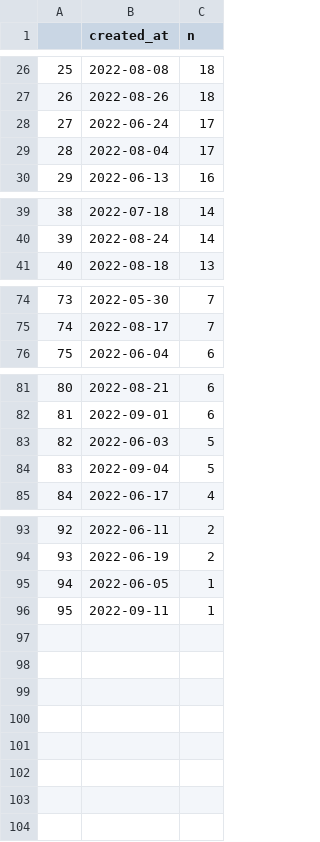
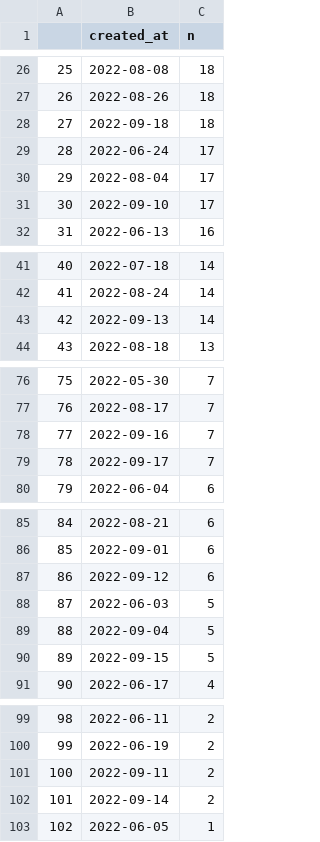
Before and after one commit to adamoxford/adh_twiiter, a CSV file: dayTweets.csv, drawn as a sheet; only a part is shown, gaps mark what is left out; removed rows and columns are numbered as before the commit, all else as after; the diff covers the shown part only; the diff names each change by its address in the sheet, - before the commit and + after, or states it on an @@ line.

```diff
--- a/dayTweets.csv
+++ b/dayTweets.csv
+row 28: 27 | 2022-09-18 | 18
@@ column A renumbered between rows 29 and 103 @@
+row 31: 30 | 2022-09-10 | 17
+row 43: 42 | 2022-09-13 | 14
+row 78: 77 | 2022-09-16 | 7
+row 79: 78 | 2022-09-17 | 7
+row 87: 86 | 2022-09-12 | 6
+row 90: 89 | 2022-09-15 | 5
+row 101: 100 | 2022-09-11 | 2
+row 102: 101 | 2022-09-14 | 2
-row 96: 95 | 2022-09-11 | 1
```
Also changed, not shown: 1 removed row elsewhere in this file, dateData.csv, sourceData.csv, 5 other files.
